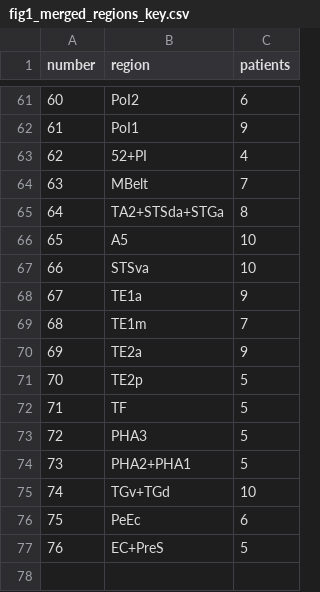
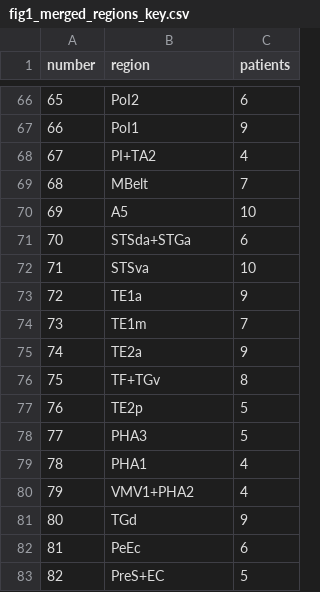
Before and after one commit to sugarjo/nsd_power_xgboost_analysis, a CSV file: paper figures/output/fig1_merged_regions_key.csv, drawn as a sheet; only a part is shown, gaps mark what is left out; removed rows and columns are numbered as before the commit, all else as after; the diff covers the shown part only; the diff names each change by its address in the sheet, - before the commit and + after, or states it on an @@ line.

```diff
--- a/paper figures/output/fig1_merged_regions_key.csv
+++ b/paper figures/output/fig1_merged_regions_key.csv
@@ column A (number) renumbered from row 4 down @@
-B68 (region): 52+PI
+B68 (region): PI+TA2
-row 65: 64 | TA2+STSda+STGa | 8
+row 71: 70 | STSda+STGa | 6
+row 76: 75 | TF+TGv | 8
-row 72: 71 | TF | 5
-row 74: 73 | PHA2+PHA1 | 5
-row 75: 74 | TGv+TGd | 10
+row 79: 78 | PHA1 | 4
+row 80: 79 | VMV1+PHA2 | 4
+row 81: 80 | TGd | 9
-B83 (region): EC+PreS
+B83 (region): PreS+EC
```
Also changed, not shown: 25 added rows, 20 removed rows and 21 edited cells elsewhere in this file, 7 other files.
